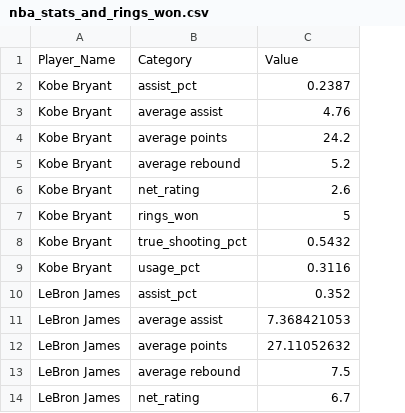
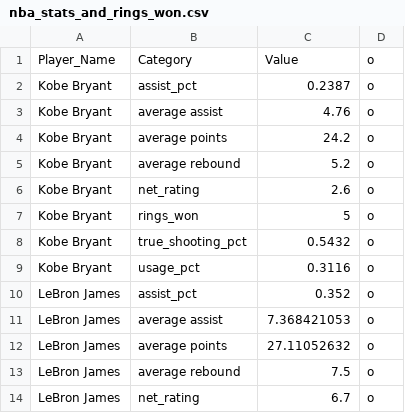
Before and after one commit to Kidd0921/FIT3179_Assignment2, a CSV file: nba_stats_and_rings_won.csv, drawn as a sheet; only a part is shown; the diff names each change by its address in the sheet, - before the commit and + after, or states it on an @@ line.

Commit message:
Update nba_stats_and_rings_won.csv

```diff
--- a/nba_stats_and_rings_won.csv
+++ b/nba_stats_and_rings_won.csv
+column D, rows 1-14: all o
```
